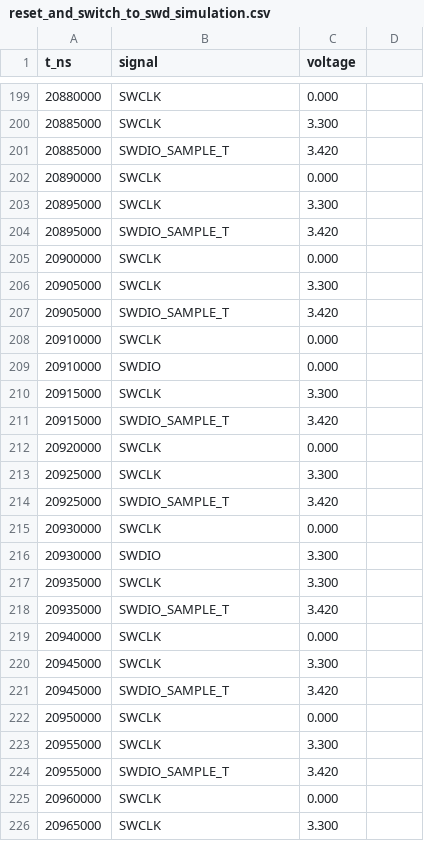
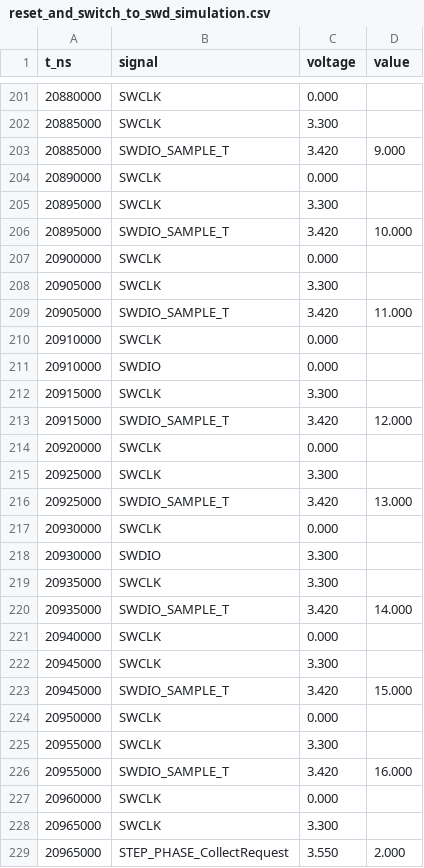
Before and after one commit to tomrodinger/ESP32_STM32_programmer, a CSV file: reset_and_switch_to_swd_simulation.csv, drawn as a sheet; only a part is shown, gaps mark what is left out; the diff covers the shown part only.

```diff
--- a/reset_and_switch_to_swd_simulation.csv
+++ b/reset_and_switch_to_swd_simulation.csv
@@ -1 +1 @@
-t_ns,signal,voltage
+t_ns,signal,voltage,value
@@ -201 +203 @@ t_ns,signal,voltage
-20885000,SWDIO_SAMPLE_T,3.420
+20885000,SWDIO_SAMPLE_T,3.420,9.000
@@ -204 +206 @@ t_ns,signal,voltage
-20895000,SWDIO_SAMPLE_T,3.420
+20895000,SWDIO_SAMPLE_T,3.420,10.000
@@ -207 +209 @@ t_ns,signal,voltage
-20905000,SWDIO_SAMPLE_T,3.420
+20905000,SWDIO_SAMPLE_T,3.420,11.000
@@ -211 +213 @@ t_ns,signal,voltage
-20915000,SWDIO_SAMPLE_T,3.420
+20915000,SWDIO_SAMPLE_T,3.420,12.000
@@ -214 +216 @@ t_ns,signal,voltage
-20925000,SWDIO_SAMPLE_T,3.420
+20925000,SWDIO_SAMPLE_T,3.420,13.000
@@ -218 +220 @@ t_ns,signal,voltage
-20935000,SWDIO_SAMPLE_T,3.420
+20935000,SWDIO_SAMPLE_T,3.420,14.000
@@ -221 +223 @@ t_ns,signal,voltage
-20945000,SWDIO_SAMPLE_T,3.420
+20945000,SWDIO_SAMPLE_T,3.420,15.000
@@ -224 +226 @@ t_ns,signal,voltage
-20955000,SWDIO_SAMPLE_T,3.420
+20955000,SWDIO_SAMPLE_T,3.420,16.000
@@ -226,0 +229 @@ t_ns,signal,voltage
+20965000,STEP_PHASE_CollectRequest,3.550,2.000
```
Also changed, not shown: 2 added rows and 56 edited cells elsewhere in this file, read_simulation.csv, write_simulation.csv, 12 other files.
